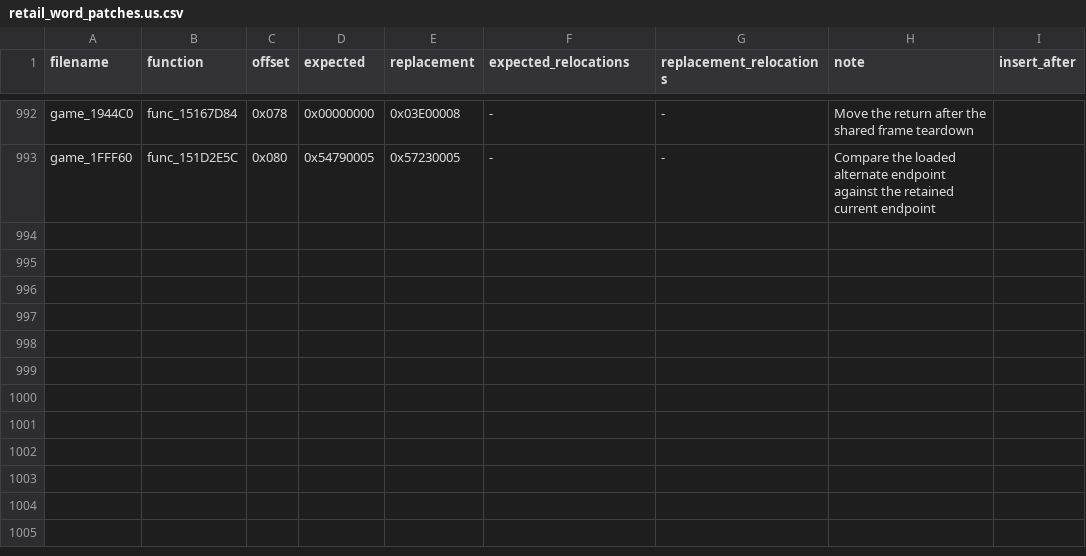
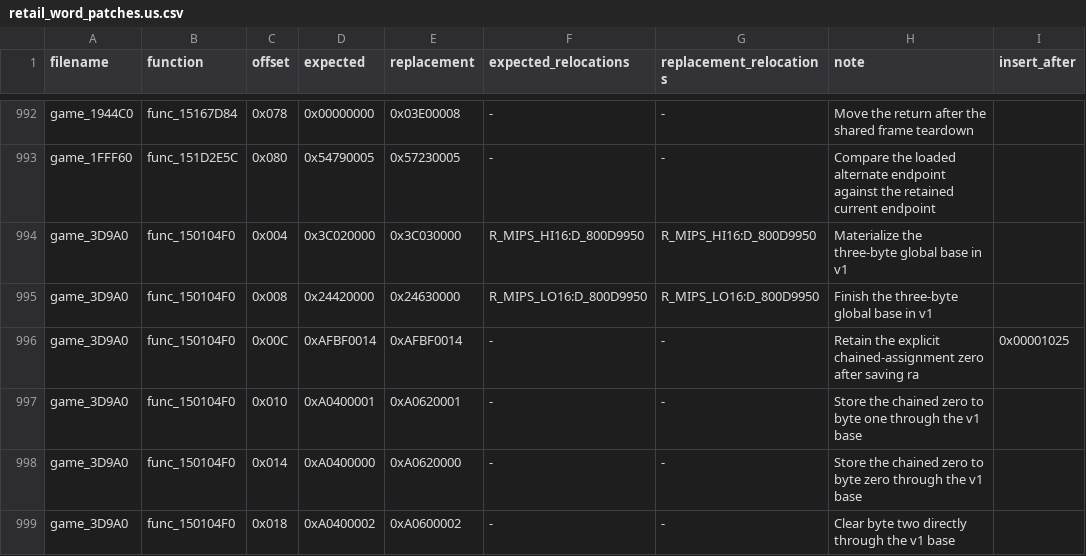
Before and after one commit to gipson-dev/64CBFD, a CSV file: conker/retail_word_patches.us.csv, drawn as a sheet; only a part is shown, gaps mark what is left out.

Commit message:
decomp: match global object initializer

```diff
--- a/conker/retail_word_patches.us.csv
+++ b/conker/retail_word_patches.us.csv
@@ -993 +993,7 @@ game_1944C0,func_15167D84,0x078,0x00000000,0x03E00008,-,-,Move the return after
 game_1FFF60,func_151D2E5C,0x080,0x54790005,0x57230005,-,-,Compare the loaded alternate endpoint against the retained current endpoint,
+game_3D9A0,func_150104F0,0x004,0x3C020000,0x3C030000,R_MIPS_HI16:D_800D9950,R_MIPS_HI16:D_800D9950,Materialize the three-byte global base in v1,
+game_3D9A0,func_150104F0,0x008,0x24420000,0x24630000,R_MIPS_LO16:D_800D9950,R_MIPS_LO16:D_800D9950,Finish the three-byte global base in v1,
+game_3D9A0,func_150104F0,0x00C,0xAFBF0014,0xAFBF0014,-,-,Retain the explicit chained-assignment zero after saving ra,0x00001025
+game_3D9A0,func_150104F0,0x010,0xA0400001,0xA0620001,-,-,Store the chained zero to byte one through the v1 base,
+game_3D9A0,func_150104F0,0x014,0xA0400000,0xA0620000,-,-,Store the chained zero to byte zero through the v1 base,
+game_3D9A0,func_150104F0,0x018,0xA0400002,0xA0600002,-,-,Clear byte two directly through the v1 base,
```
Also changed, not shown: 7 other files.
